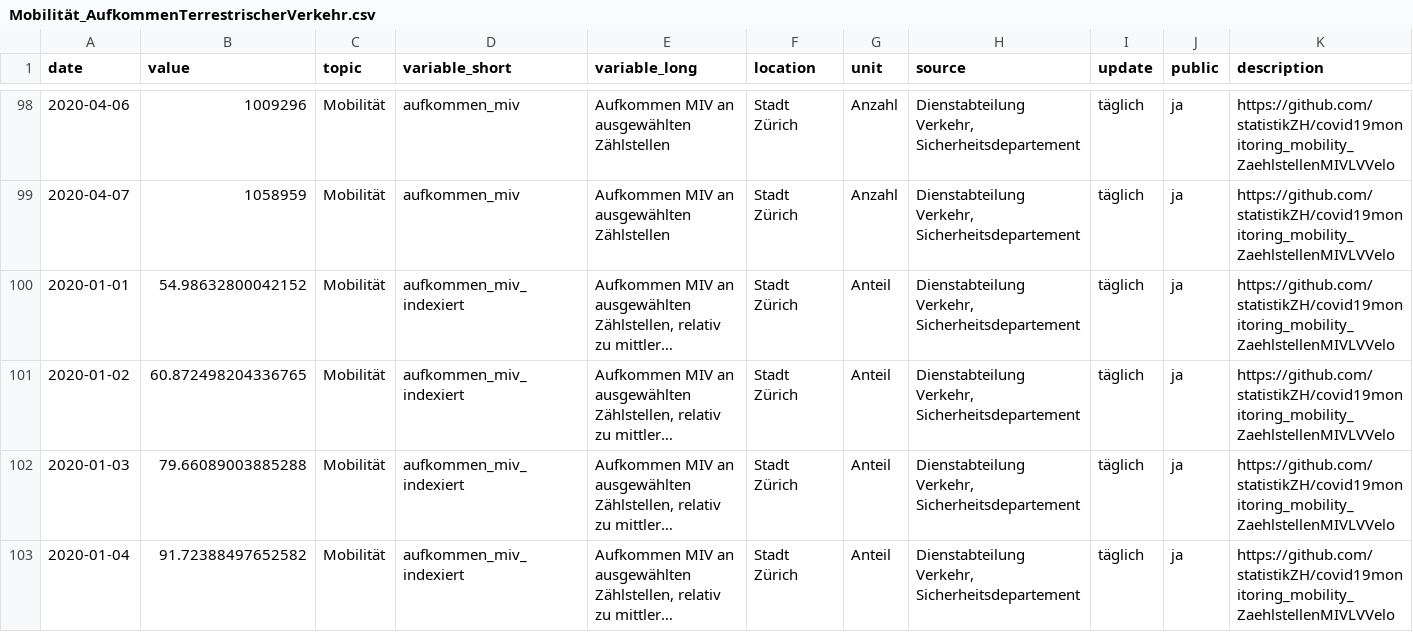
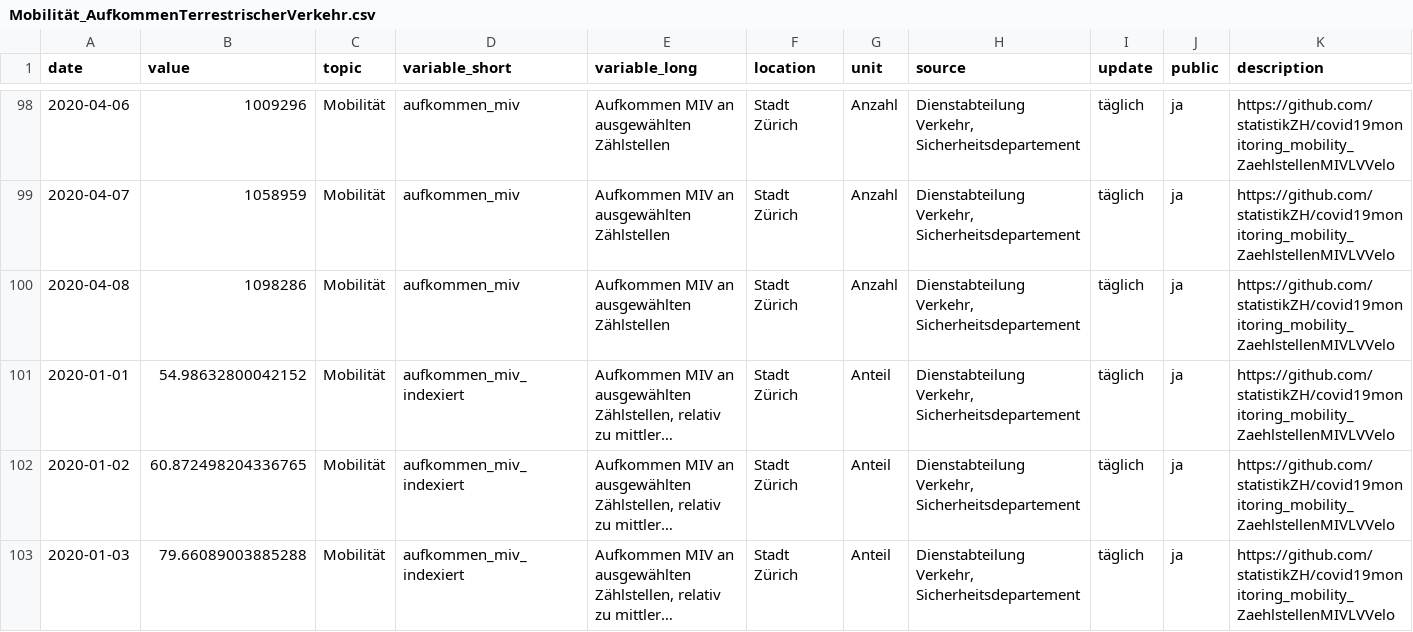
Before and after one commit to statistikZH/covid19monitoring_mobility_ZaehlstellenMIVLVVelo, a CSV file: Mobilität_AufkommenTerrestrischerVerkehr.csv, drawn as a sheet; only a part is shown, gaps mark what is left out; the shorter side is filled out with more unchanged rows; long unchanged cells end in …; the diff covers the shown part only; the diff names each change by its address in the sheet, - before the commit and + after, or states it on an @@ line.

Commit message:
update 10.4.

```diff
--- a/Mobilität_AufkommenTerrestrischerVerkehr.csv
+++ b/Mobilität_AufkommenTerrestrischerVerkehr.csv
+row 100: 2020-04-08 | 1098286 | Mobilität | aufkommen_miv | Aufkommen MIV an ausgewählten Zählstellen | Stadt Zürich | Anzahl | Dienstabteilung Verkehr, Sicherheitsdepartement | täglich | ja | https://github.com/statistikZH/covid19monitoring_mobility_ZaehlstellenMIVLVVelo
```
Also changed, not shown: 5 added rows elsewhere in this file.
